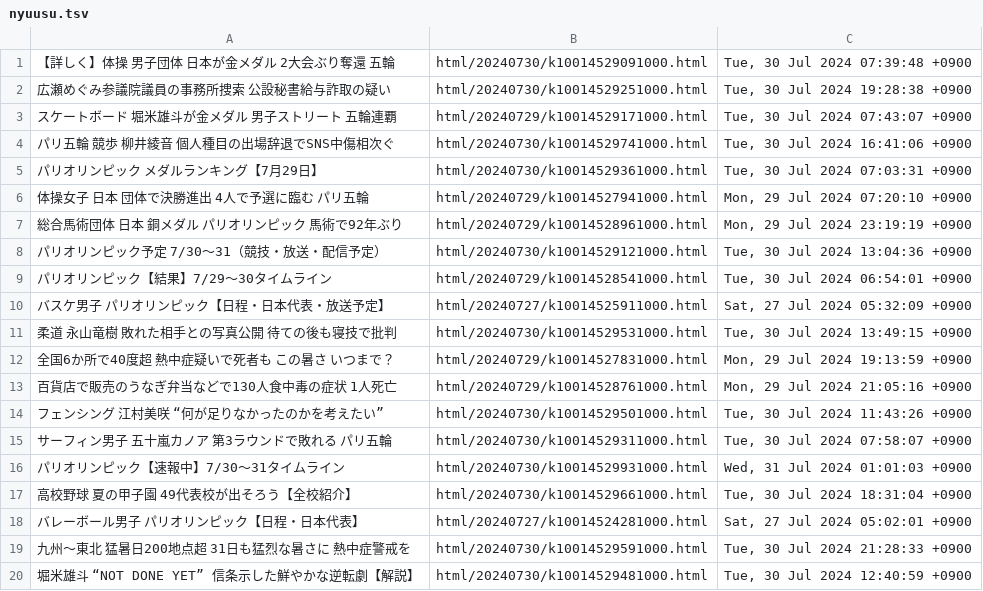
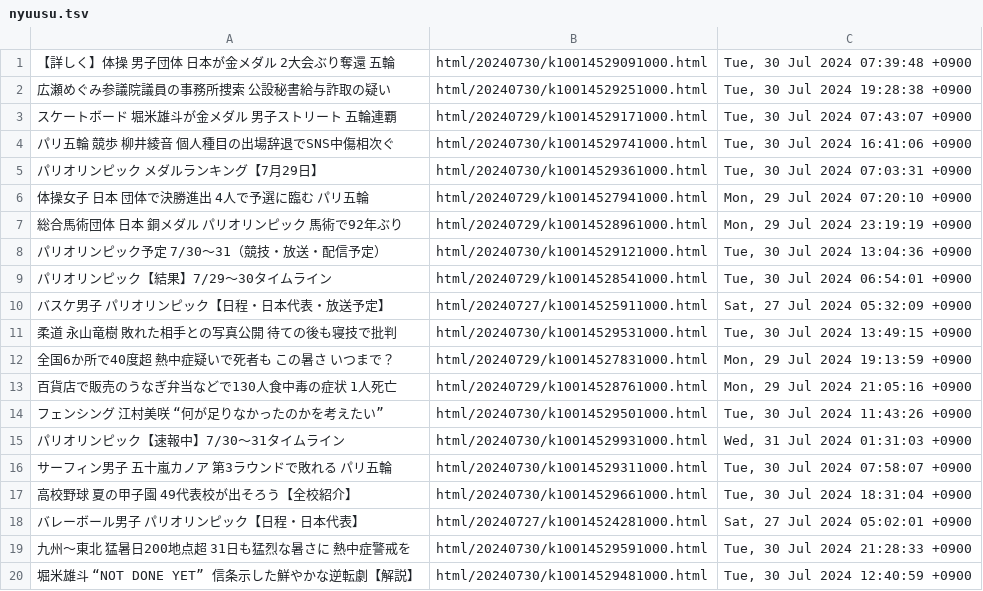
Before and after one commit to gamwe6/nyuusu, a TSV file: nyuusu.tsv, drawn as a sheet.

```diff
--- a/nyuusu.tsv
+++ b/nyuusu.tsv
@@ -14,4 +14,4 @@
 フェンシング 江村美咲 “何が足りなかったのかを考えたい”	html/20240730/k10014529501000.html	Tue, 30 Jul 2024 11:43:26 +0900
+パリオリンピック【速報中】7/30～31タイムライン	html/20240730/k10014529931000.html	Wed, 31 Jul 2024 01:31:03 +0900
 サーフィン男子 五十嵐カノア 第3ラウンドで敗れる パリ五輪	html/20240730/k10014529311000.html	Tue, 30 Jul 2024 07:58:07 +0900
-パリオリンピック【速報中】7/30～31タイムライン	html/20240730/k10014529931000.html	Wed, 31 Jul 2024 01:01:03 +0900
 高校野球 夏の甲子園 49代表校が出そろう【全校紹介】	html/20240730/k10014529661000.html	Tue, 30 Jul 2024 18:31:04 +0900
```
